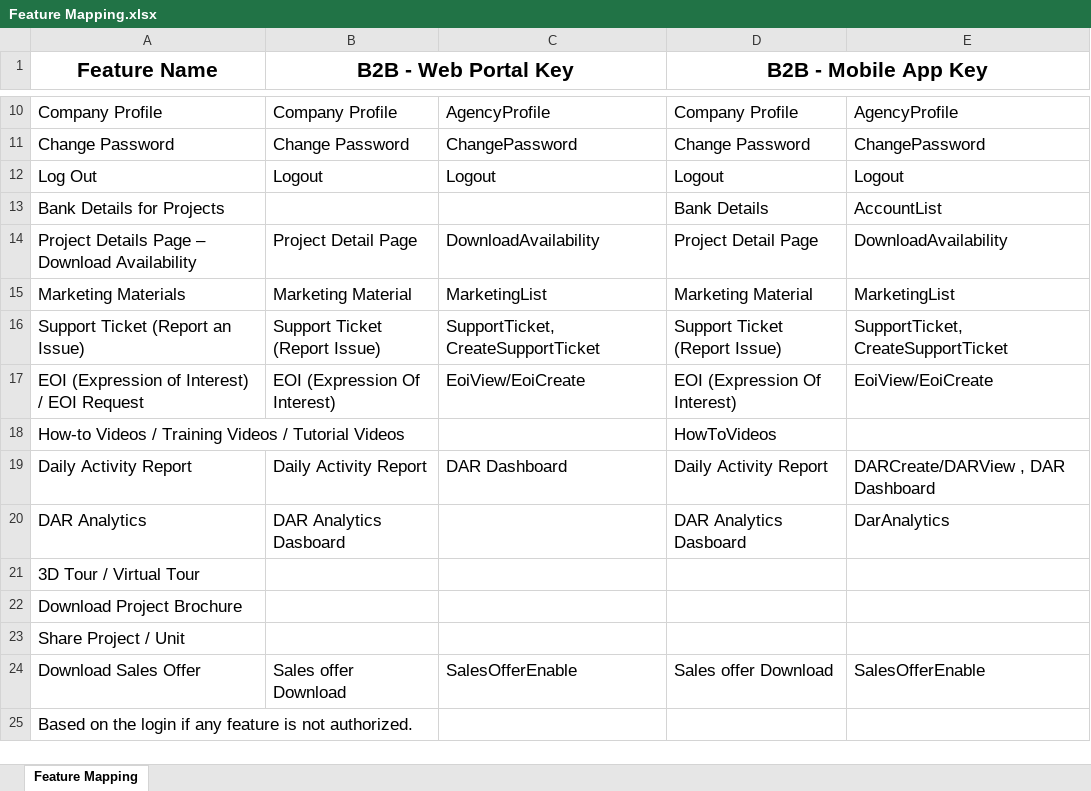
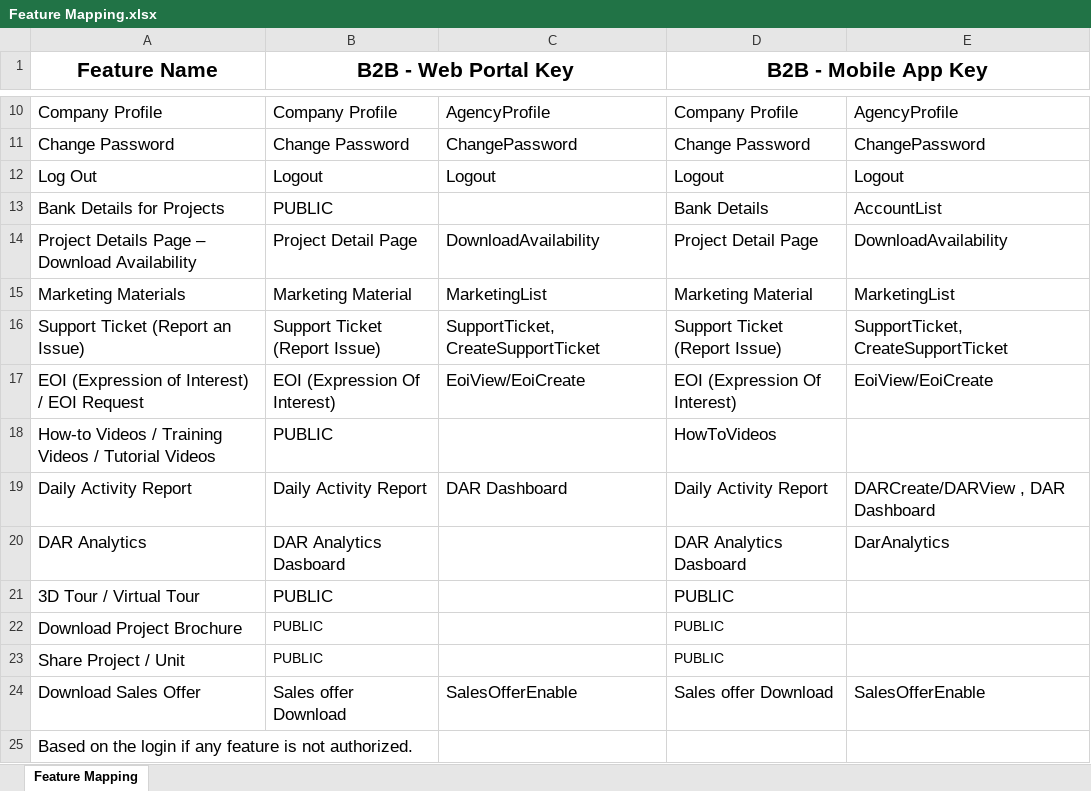
Before and after one commit to Nandini2802/Chatbot-Initiative-Production, an Excel workbook: app/data/walkthrough/Feature Mapping.xlsx, sheet Feature Mapping, drawn as a sheet; only a part is shown, gaps mark what is left out; values as stored, in another font and other column widths than the file's, no borders; the diff names each change by its address in the sheet, - before the commit and + after, or states it on an @@ line.

```diff
--- a/app/data/walkthrough/Feature Mapping.xlsx (sheet Feature Mapping)
+++ b/app/data/walkthrough/Feature Mapping.xlsx (sheet Feature Mapping)
-B13 (B2B - Web Portal Key): (empty)
+B13 (B2B - Web Portal Key): PUBLIC
-B18 (B2B - Web Portal Key): (empty)
+B18 (B2B - Web Portal Key): PUBLIC
-B21:B23 (B2B - Web Portal Key): (empty)
+B21:B23 (B2B - Web Portal Key): PUBLIC
-D21:D23 (B2B - Mobile App Key): (empty)
+D21:D23 (B2B - Mobile App Key): PUBLIC
```
Also changed, not shown: 13 other files.
